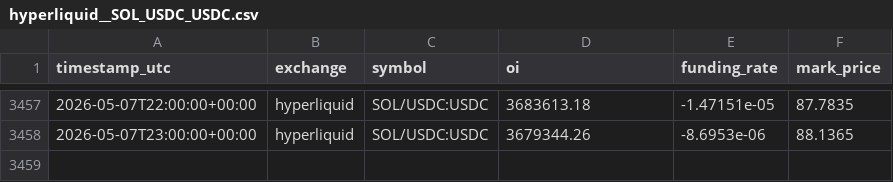
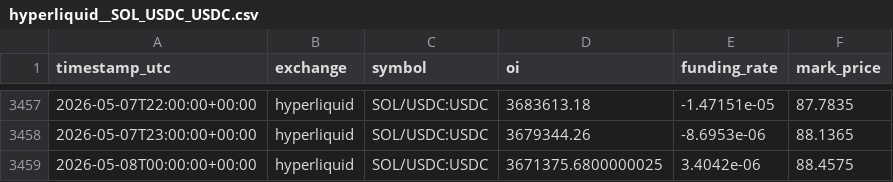
Before and after one commit to sunsiyuan/trade-signal-bot, a CSV file: data/oi_history/hyperliquid__SOL_USDC_USDC.csv, drawn as a sheet; only a part is shown, gaps mark what is left out; the diff names each change by its address in the sheet, - before the commit and + after, or states it on an @@ line.

```diff
--- a/data/oi_history/hyperliquid__SOL_USDC_USDC.csv
+++ b/data/oi_history/hyperliquid__SOL_USDC_USDC.csv
+row 3459: 2026-05-08T00:00:00+00:00 | hyperliquid | SOL/USDC:USDC | 3671375.6800000025 | 3.4042e-06 | 88.4575
```
Also changed, not shown: data/oi_history/hyperliquid__AAVE_USDC_USDC.csv, data/oi_history/hyperliquid__BTC_USDC_USDC.csv, 2 other files.
